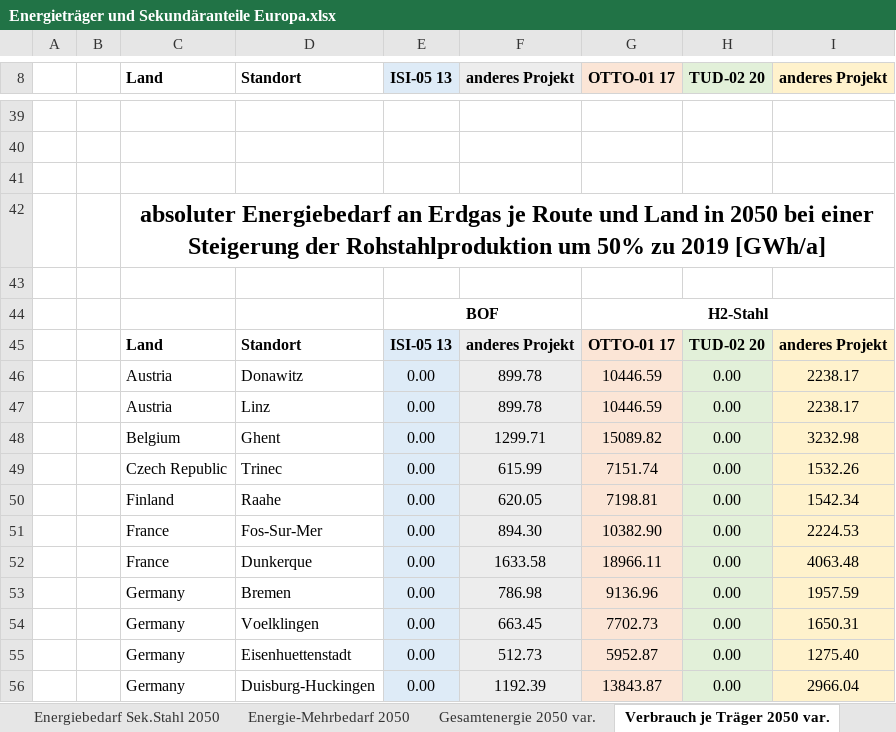
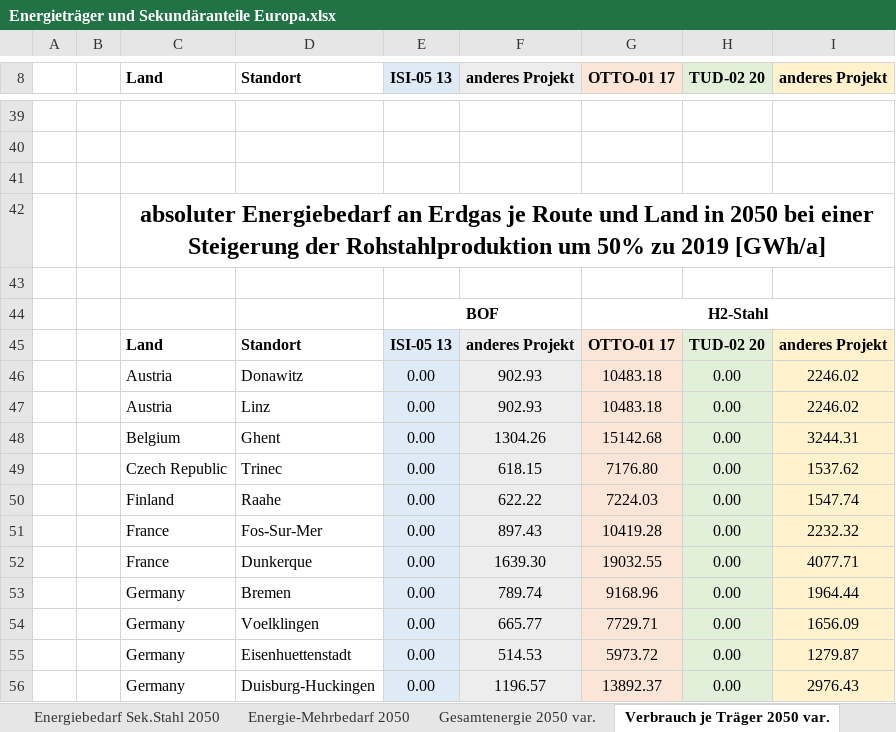
Before and after one commit to agrobe-ffe/test2, an Excel workbook: Energieträger und Sekundäranteile Europa.xlsx, sheet Verbrauch je Träger 2050 var., drawn as a sheet; only a part is shown, gaps mark what is left out; values as stored, in another font and other column widths than the file's, no borders; the diff covers the shown part only; the diff names each change by its address in the sheet, - before the commit and + after, or states it on an @@ line.

```diff
--- a/Energieträger und Sekundäranteile Europa.xlsx (sheet Verbrauch je Träger 2050 var.)
+++ b/Energieträger und Sekundäranteile Europa.xlsx (sheet Verbrauch je Träger 2050 var.)
-F46:F47 (anderes Projekt): 899.78
+F46:F47 (anderes Projekt): 902.93
-G46:G47 (OTTO-01 17): 10446.59
+G46:G47 (OTTO-01 17): 10483.18
-I46:I47 (anderes Projekt): 2238.17
+I46:I47 (anderes Projekt): 2246.02
-F48 (anderes Projekt): 1299.71
+F48 (anderes Projekt): 1304.26
-G48 (OTTO-01 17): 15089.82
+G48 (OTTO-01 17): 15142.68
-I48 (anderes Projekt): 3232.98
+I48 (anderes Projekt): 3244.31
-F49 (anderes Projekt): 615.99
+F49 (anderes Projekt): 618.15
-G49 (OTTO-01 17): 7151.74
+G49 (OTTO-01 17): 7176.80
-I49 (anderes Projekt): 1532.26
+I49 (anderes Projekt): 1537.62
-F50 (anderes Projekt): 620.05
+F50 (anderes Projekt): 622.22
-G50 (OTTO-01 17): 7198.81
+G50 (OTTO-01 17): 7224.03
-I50 (anderes Projekt): 1542.34
+I50 (anderes Projekt): 1547.74
-F51 (anderes Projekt): 894.30
+F51 (anderes Projekt): 897.43
-G51 (OTTO-01 17): 10382.90
+G51 (OTTO-01 17): 10419.28
-I51 (anderes Projekt): 2224.53
+I51 (anderes Projekt): 2232.32
-F52 (anderes Projekt): 1633.58
+F52 (anderes Projekt): 1639.30
-G52 (OTTO-01 17): 18966.11
+G52 (OTTO-01 17): 19032.55
-I52 (anderes Projekt): 4063.48
+I52 (anderes Projekt): 4077.71
-F53 (anderes Projekt): 786.98
+F53 (anderes Projekt): 789.74
-G53 (OTTO-01 17): 9136.96
+G53 (OTTO-01 17): 9168.96
-I53 (anderes Projekt): 1957.59
+I53 (anderes Projekt): 1964.44
-F54 (anderes Projekt): 663.45
+F54 (anderes Projekt): 665.77
-G54 (OTTO-01 17): 7702.73
+G54 (OTTO-01 17): 7729.71
-I54 (anderes Projekt): 1650.31
+I54 (anderes Projekt): 1656.09
-F55 (anderes Projekt): 512.73
+F55 (anderes Projekt): 514.53
-G55 (OTTO-01 17): 5952.87
+G55 (OTTO-01 17): 5973.72
-I55 (anderes Projekt): 1275.40
+I55 (anderes Projekt): 1279.87
-F56 (anderes Projekt): 1192.39
+F56 (anderes Projekt): 1196.57
-G56 (OTTO-01 17): 13843.87
+G56 (OTTO-01 17): 13892.37
-I56 (anderes Projekt): 2966.04
+I56 (anderes Projekt): 2976.43
```
Also changed, not shown: 29 added rows, 29 removed rows and 228 edited cells elsewhere in this sheet, sheet Energiebedarf Sek.stahl var., sheet Energie-Mehrbedarf 2050, sheet Energie-Mehrbedarf 2050 var., sheet Energiebedarf Sek.stahl 2019, sheet Gesamtenergie 2050 var., sheet Sekundäranteil, formulas that keep their value.
